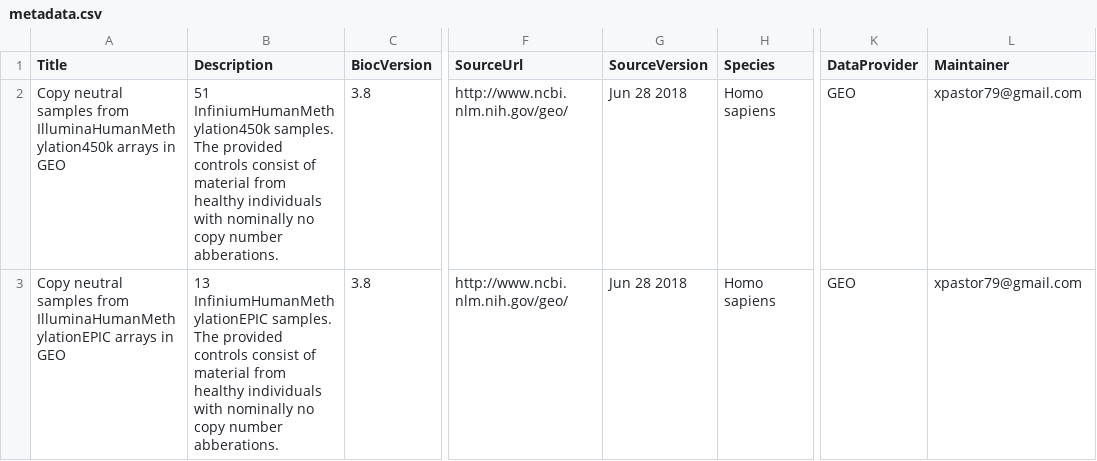
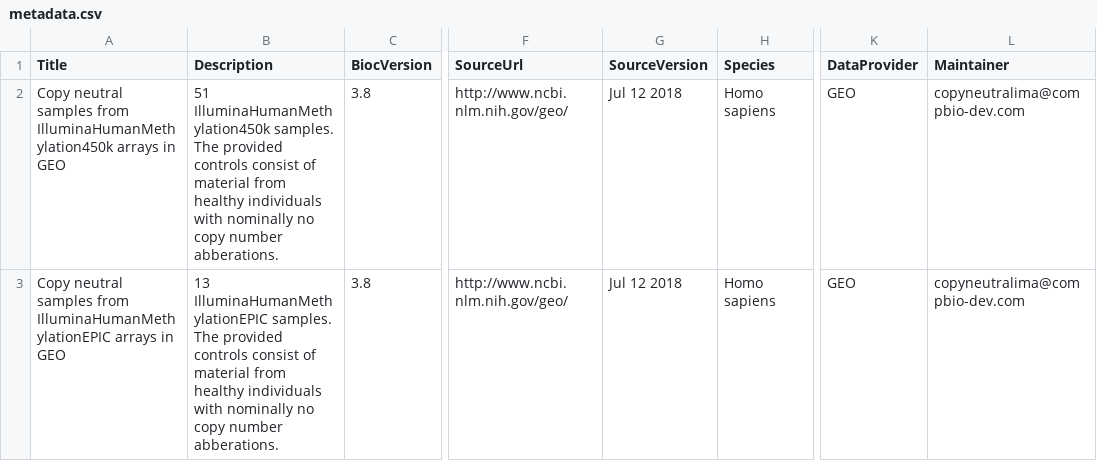
Before and after one commit to bioconductor-source/CopyNeutralIMA, a CSV file: inst/extdata/metadata.csv, drawn as a sheet; only a part is shown, gaps mark what is left out; the diff names each change by its address in the sheet, - before the commit and + after, or states it on an @@ line.

Commit message:
version 0.99.1; Package release

```diff
--- a/inst/extdata/metadata.csv
+++ b/inst/extdata/metadata.csv
-B2 (Description): 51 InfiniumHumanMethylation450k samples. The…
+B2 (Description): 51 IlluminaHumanMethylation450k samples. The…
-G2:G3 (SourceVersion): Jun 28 2018
+G2:G3 (SourceVersion): Jul 12 2018
-L2:L3 (Maintainer): xpastor79@gmail.com
+L2:L3 (Maintainer): copyneutralima@compbio-dev.com
-B3 (Description): 13 InfiniumHumanMethylationEPIC samples. The…
+B3 (Description): 13 IlluminaHumanMethylationEPIC samples. The…
```
Also changed, not shown: 19 other files.
